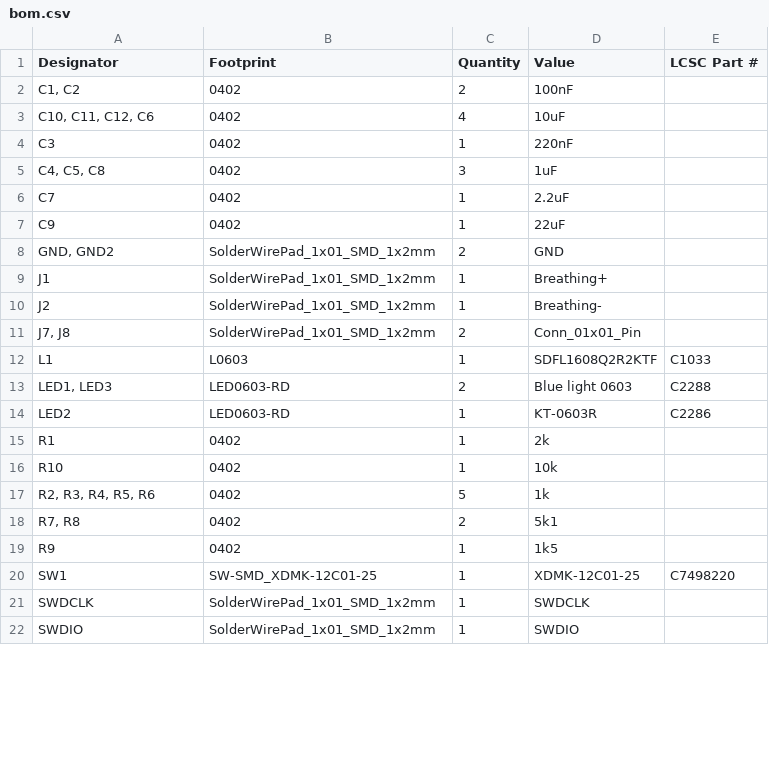
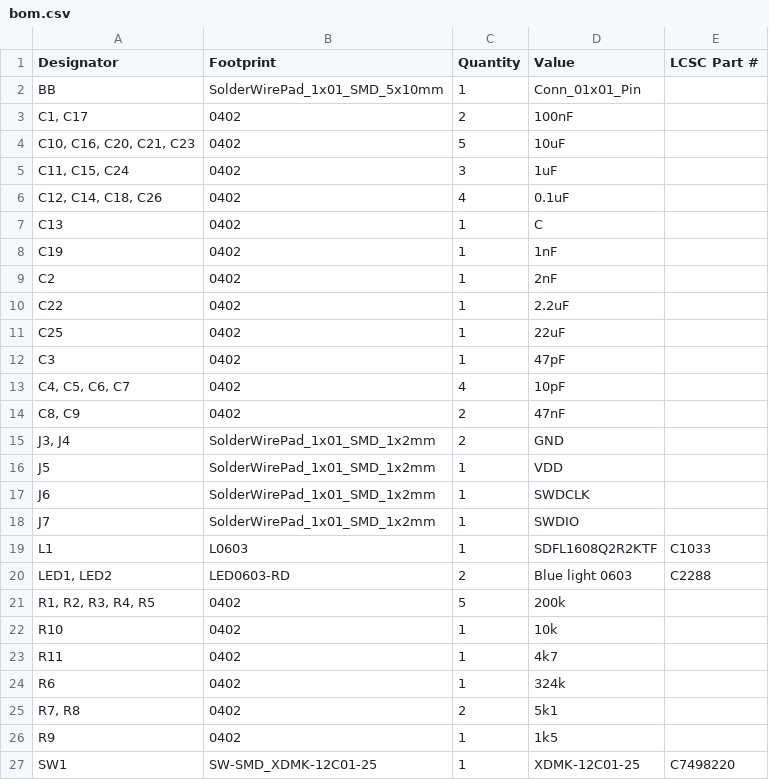
Before and after one commit to Max-Gulda/PulseBand_PCB, a CSV file: production/bom.csv, drawn as a sheet; only a part is shown; the diff covers the shown part only.

```diff
--- a/production/bom.csv
+++ b/production/bom.csv
@@ -1,18 +1,25 @@
 Designator,Footprint,Quantity,Value,LCSC Part #
-"C1, C2",0402,2,100nF,
-"C10, C11, C12, C6",0402,4,10uF,
-C3,0402,1,220nF,
-"C4, C5, C8",0402,3,1uF,
-C7,0402,1,2.2uF,
-C9,0402,1,22uF,
-"GND, GND2",SolderWirePad_1x01_SMD_1x2mm,2,GND,
-J1,SolderWirePad_1x01_SMD_1x2mm,1,Breathing+,
-J2,SolderWirePad_1x01_SMD_1x2mm,1,Breathing-,
-"J7, J8",SolderWirePad_1x01_SMD_1x2mm,2,Conn_01x01_Pin,
+BB,SolderWirePad_1x01_SMD_5x10mm,1,Conn_01x01_Pin,
+"C1, C17",0402,2,100nF,
+"C10, C16, C20, C21, C23",0402,5,10uF,
+"C11, C15, C24",0402,3,1uF,
+"C12, C14, C18, C26",0402,4,0.1uF,
+C13,0402,1,C,
+C19,0402,1,1nF,
+C2,0402,1,2nF,
+C22,0402,1,2.2uF,
+C25,0402,1,22uF,
+C3,0402,1,47pF,
+"C4, C5, C6, C7",0402,4,10pF,
+"C8, C9",0402,2,47nF,
+"J3, J4",SolderWirePad_1x01_SMD_1x2mm,2,GND,
+J5,SolderWirePad_1x01_SMD_1x2mm,1,VDD,
+J6,SolderWirePad_1x01_SMD_1x2mm,1,SWDCLK,
+J7,SolderWirePad_1x01_SMD_1x2mm,1,SWDIO,
 L1,L0603,1,SDFL1608Q2R2KTF,C1033
-"LED1, LED3",LED0603-RD,2,Blue light 0603,C2288
-LED2,LED0603-RD,1,KT-0603R,C2286
-R1,0402,1,2k,
+"LED1, LED2",LED0603-RD,2,Blue light 0603,C2288
+"R1, R2, R3, R4, R5",0402,5,200k,
 R10,0402,1,10k,
-"R2, R3, R4, R5, R6",0402,5,1k,
+R11,0402,1,4k7,
+R6,0402,1,324k,
 "R7, R8",0402,2,5k1,
@@ -20,3 +27 @@ R9,0402,1,1k5,
 SW1,SW-SMD_XDMK-12C01-25,1,XDMK-12C01-25,C7498220
-SWDCLK,SolderWirePad_1x01_SMD_1x2mm,1,SWDCLK,
-SWDIO,SolderWirePad_1x01_SMD_1x2mm,1,SWDIO,
```
Also changed, not shown: 2 added rows, 1 removed row and 12 edited cells elsewhere in this file, production/designators.csv, production/positions.csv, 40 other files.
